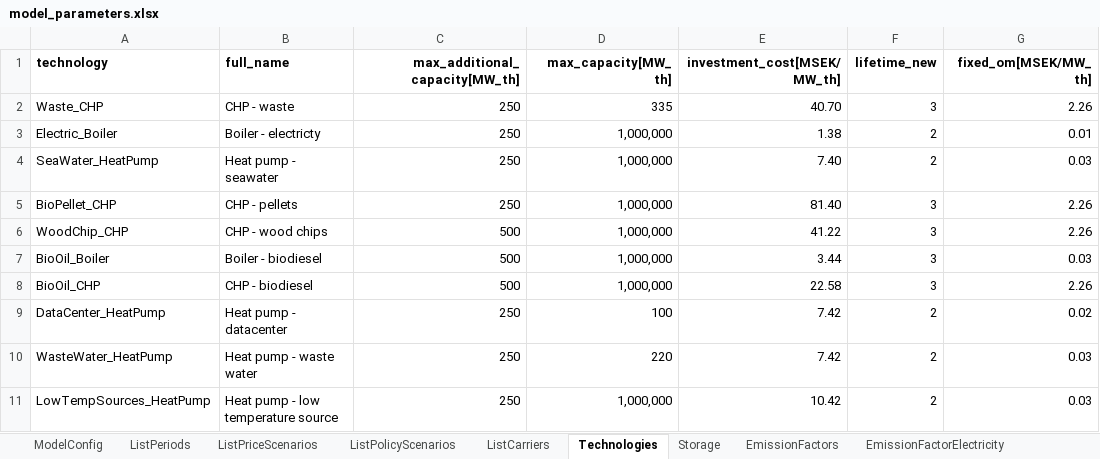
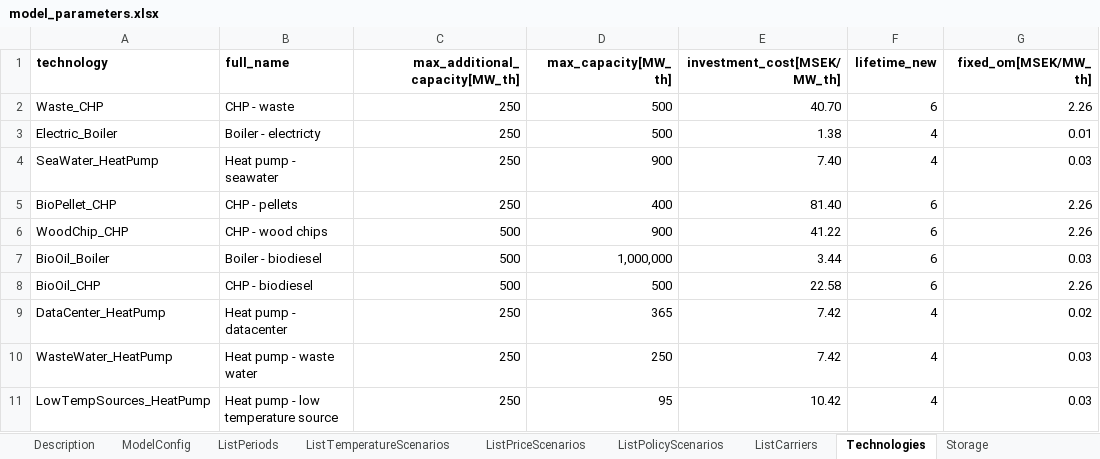
Before and after one commit to alikoek/DH-Capacity-Expansion, an Excel workbook: data/model_parameters.xlsx, sheet Technologies, drawn as a sheet; only a part is shown; values as stored, in another font and other column widths than the file's, no borders; table styles not drawn; the diff names each change by its address in the sheet, - before the commit and + after, or states it on an @@ line.

```diff
--- a/data/model_parameters.xlsx (sheet Technologies)
+++ b/data/model_parameters.xlsx (sheet Technologies)
+sheet tab: Description
+sheet tab: ListTemperatureScenarios
-D2 (max_capacity[MW_th]): 335
+D2 (max_capacity[MW_th]): 500
-F2 (lifetime_new): 3
+F2 (lifetime_new): 6
-D3 (max_capacity[MW_th]): 1,000,000
+D3 (max_capacity[MW_th]): 500
-F3:F4 (lifetime_new): 2
+F3:F4 (lifetime_new): 4
-D4 (max_capacity[MW_th]): 1,000,000
+D4 (max_capacity[MW_th]): 900
-D5 (max_capacity[MW_th]): 1,000,000
+D5 (max_capacity[MW_th]): 400
-F5:F8 (lifetime_new): 3
+F5:F8 (lifetime_new): 6
-D6 (max_capacity[MW_th]): 1,000,000
+D6 (max_capacity[MW_th]): 900
-D8 (max_capacity[MW_th]): 1,000,000
+D8 (max_capacity[MW_th]): 500
-D9 (max_capacity[MW_th]): 100
+D9 (max_capacity[MW_th]): 365
-F9:F11 (lifetime_new): 2
+F9:F11 (lifetime_new): 4
-D10 (max_capacity[MW_th]): 220
+D10 (max_capacity[MW_th]): 250
-D11 (max_capacity[MW_th]): 1,000,000
+D11 (max_capacity[MW_th]): 95
```
Also changed, not shown: sheet EnergyPriceMap, sheet ListPolicyScenarios, sheet PriceTransitions, sheet ListPriceScenarios, sheet Storage, other sheet tabs, formulas that keep their value, 18 other files.
